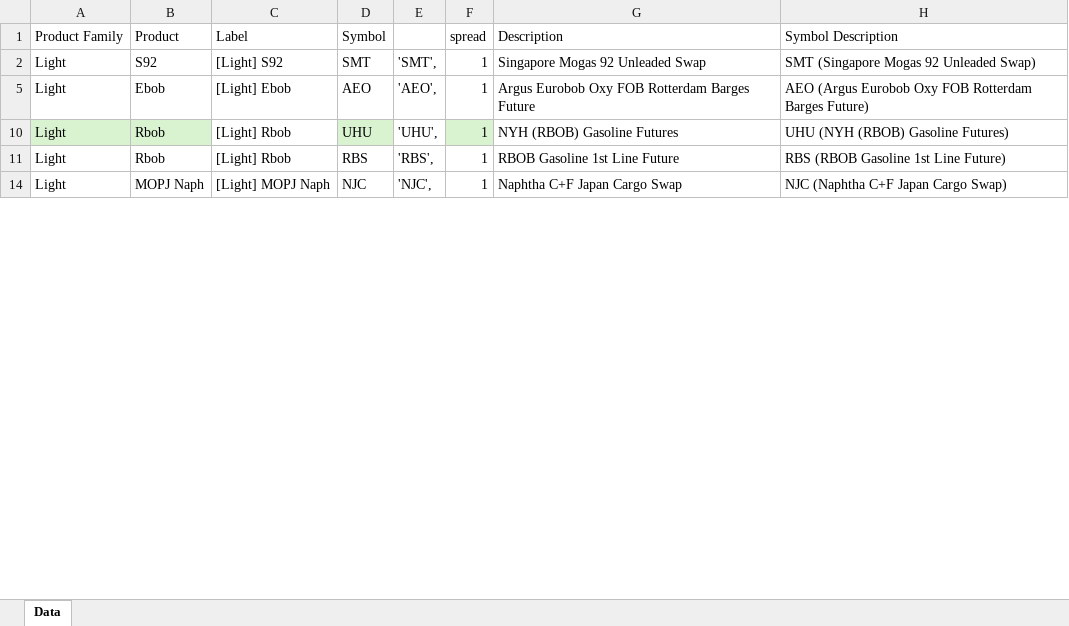
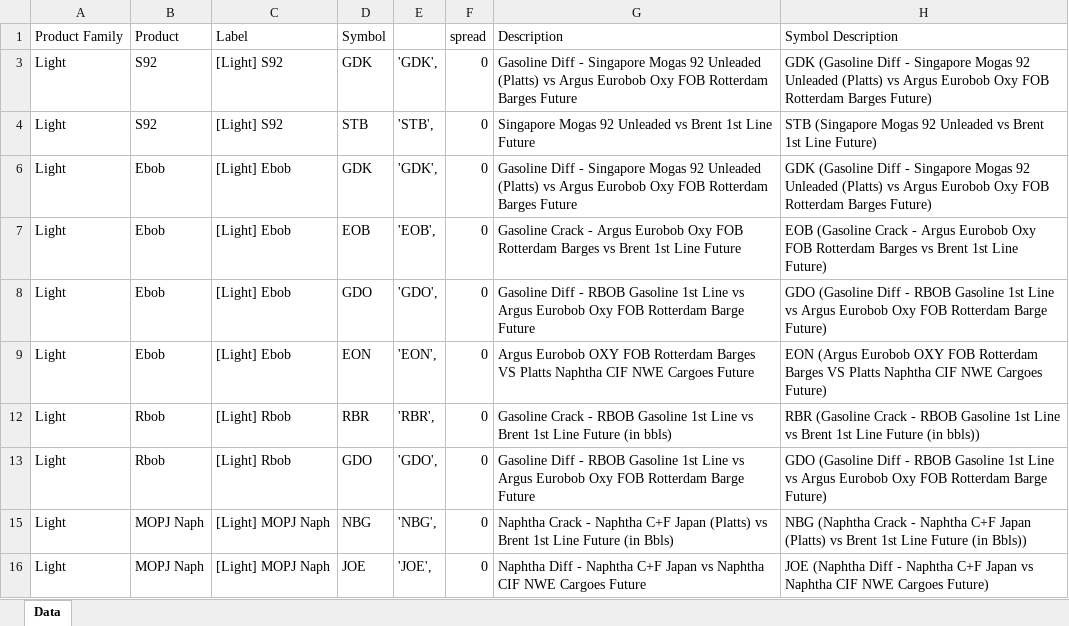
Before and after one commit to ohjiashang/Streamlit_v1, an Excel workbook: data/OI_product_map.xlsx, sheet Data, drawn as a sheet; only a part is shown; values as stored, in another font and other column widths than the file's, no borders; addresses are those after the commit; the diff covers the shown part only; the diff names each change by its address in the sheet, - before the commit and + after, or states it on an @@ line.

```diff
--- a/data/OI_product_map.xlsx (sheet Data)
+++ b/data/OI_product_map.xlsx (sheet Data)
@@ row 3 unhidden: Light | S92 | [Light] S92 | GDK | 'GDK', | 0 | Gasoline Diff - Singapore Mogas 92 Unleaded (Platts) vs Argus Eurobob Oxy FOB Rotterdam Barges Future | GDK (Gasoline Diff - Singapore Mogas 92 Unleaded (Platts) vs Argus Eurobob Oxy FOB Rotterdam Barges Future) @@
-D4 (Symbol): SMT
+D4 (Symbol): STB
-E4: 'SMT',
+E4: 'STB',
-F4 (spread): 1
+F4 (spread): 0
-G4 (Description): Singapore Mogas 92 Unleaded Swap
+G4 (Description): Singapore Mogas 92 Unleaded vs Brent 1st Line Future
-H4 (Symbol Description): SMT (Singapore Mogas 92 Unleaded Swap)
+H4 (Symbol Description): STB (Singapore Mogas 92 Unleaded vs Brent 1st Line Future)
@@ row 6 unhidden: Light | Ebob | [Light] Ebob | GDK | 'GDK', | 0 | Gasoline Diff - Singapore Mogas 92 Unleaded (Platts) vs Argus Eurobob Oxy FOB Rotterdam Barges Future | GDK (Gasoline Diff - Singapore Mogas 92 Unleaded (Platts) vs Argus Eurobob Oxy FOB Rotterdam Barges Future) @@
-D7 (Symbol): AEO
+D7 (Symbol): EOB
-E7: 'AEO',
+E7: 'EOB',
-F7 (spread): 1
+F7 (spread): 0
-G7 (Description): Argus Eurobob Oxy FOB Rotterdam Barges Future
+G7 (Description): Gasoline Crack - Argus Eurobob Oxy FOB Rotterdam Barges vs Brent 1st Line Future
-H7 (Symbol Description): AEO (Argus Eurobob Oxy FOB Rotterdam Barges Future)
+H7 (Symbol Description): EOB (Gasoline Crack - Argus Eurobob Oxy FOB Rotterdam Barges vs Brent 1st Line Future)
@@ row 8 unhidden: Light | Ebob | [Light] Ebob | GDO | 'GDO', | 0 | Gasoline Diff - RBOB Gasoline 1st Line vs Argus Eurobob Oxy FOB Rotterdam Barge Future | GDO (Gasoline Diff - RBOB Gasoline 1st Line vs Argus Eurobob Oxy FOB Rotterdam Barge Future) @@
@@ row 9 unhidden: Light | Ebob | [Light] Ebob | EON | 'EON', | 0 | Argus Eurobob OXY FOB Rotterdam Barges VS Platts Naphtha CIF NWE Cargoes Future | EON (Argus Eurobob OXY FOB Rotterdam Barges VS Platts Naphtha CIF NWE Cargoes Future) @@
-A12:B12 fill: #D9F2D0
+A12:B12 fill: none
-D12 (Symbol): UHU
+D12 (Symbol): RBR
-D12 fill: #D9F2D0
+D12 fill: none
-E12: 'UHU',
+E12: 'RBR',
-F12:F13 (spread): 1
+F12:F13 (spread): 0
-F12 fill: #D9F2D0
+F12 fill: none
-G12 (Description): NYH (RBOB) Gasoline Futures
+G12 (Description): Gasoline Crack - RBOB Gasoline 1st Line vs Brent 1st Line Future (in bbls)
-H12 (Symbol Description): UHU (NYH (RBOB) Gasoline Futures)
+H12 (Symbol Description): RBR (Gasoline Crack - RBOB Gasoline 1st Line vs Brent 1st Line Future (in bbls))
-D13 (Symbol): RBS
+D13 (Symbol): GDO
-E13: 'RBS',
+E13: 'GDO',
-G13 (Description): RBOB Gasoline 1st Line Future
+G13 (Description): Gasoline Diff - RBOB Gasoline 1st Line vs Argus Eurobob Oxy FOB Rotterdam Barge Future
-H13 (Symbol Description): RBS (RBOB Gasoline 1st Line Future)
+H13 (Symbol Description): GDO (Gasoline Diff - RBOB Gasoline 1st Line vs Argus Eurobob Oxy FOB Rotterdam Barge Future)
@@ row 15 unhidden: Light | MOPJ Naph | [Light] MOPJ Naph | NBG | 'NBG', | 0 | Naphtha Crack - Naphtha C+F Japan (Platts) vs Brent 1st Line Future (in Bbls) | NBG (Naphtha Crack - Naphtha C+F Japan (Platts) vs Brent 1st Line Future (in Bbls)) @@
-D16 (Symbol): NJC
+D16 (Symbol): JOE
-E16: 'NJC',
+E16: 'JOE',
-F16 (spread): 1
+F16 (spread): 0
-G16 (Description): Naphtha C+F Japan Cargo Swap
+G16 (Description): Naphtha Diff - Naphtha C+F Japan vs Naphtha CIF NWE Cargoes Future
-H16 (Symbol Description): NJC (Naphtha C+F Japan Cargo Swap)
+H16 (Symbol Description): JOE (Naphtha Diff - Naphtha C+F Japan vs Naphtha CIF NWE Cargoes Future)
```
Also changed, not shown: 34 hidden or unhidden rows and 5 edited cells elsewhere in this sheet, formulas that keep their value, 1 other file.
